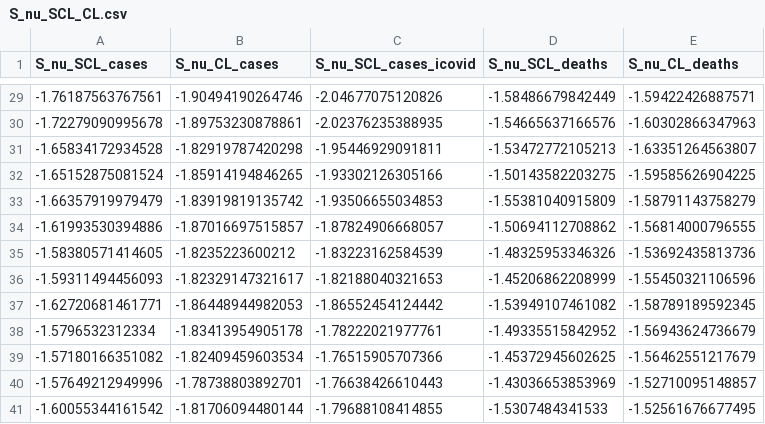
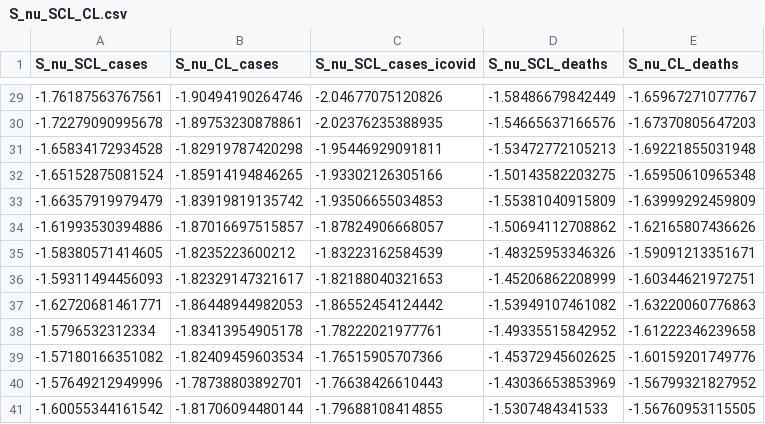
Before and after one commit to nachoacev/Chaos-Presence-SARS-CoV-II, a CSV file: data_para_R/S_nu_SCL_CL.csv, drawn as a sheet; only a part is shown, gaps mark what is left out; the diff covers the shown part only.

```diff
--- a/data_para_R/S_nu_SCL_CL.csv
+++ b/data_para_R/S_nu_SCL_CL.csv
@@ -29,13 +29,13 @@
--1.76187563767561,-1.90494190264746,-2.04677075120826,-1.58486679842449,-1.59422426887571
--1.72279090995678,-1.89753230878861,-2.02376235388935,-1.54665637166576,-1.60302866347963
--1.65834172934528,-1.82919787420298,-1.95446929091811,-1.53472772105213,-1.63351264563807
--1.65152875081524,-1.85914194846265,-1.93302126305166,-1.50143582203275,-1.59585626904225
--1.66357919979479,-1.83919819135742,-1.93506655034853,-1.55381040915809,-1.58791143758279
--1.61993530394886,-1.87016697515857,-1.87824906668057,-1.50694112708862,-1.56814000796555
--1.58380571414605,-1.8235223600212,-1.83223162584539,-1.48325953346326,-1.53692435813736
--1.59311494456093,-1.82329147321617,-1.82188040321653,-1.45206862208999,-1.55450321106596
--1.62720681461771,-1.86448944982053,-1.86552454124442,-1.53949107461082,-1.58789189592345
--1.5796532312334,-1.83413954905178,-1.78222021977761,-1.49335515842952,-1.56943624736679
--1.57180166351082,-1.82409459603534,-1.76515905707366,-1.45372945602625,-1.56462551217679
--1.57649212949996,-1.78738803892701,-1.76638426610443,-1.43036653853969,-1.52710095148857
--1.60055344161542,-1.81706094480144,-1.79688108414855,-1.5307484341533,-1.52561676677495
+-1.76187563767561,-1.90494190264746,-2.04677075120826,-1.58486679842449,-1.65967271077767
+-1.72279090995678,-1.89753230878861,-2.02376235388935,-1.54665637166576,-1.67370805647203
+-1.65834172934528,-1.82919787420298,-1.95446929091811,-1.53472772105213,-1.69221855031948
+-1.65152875081524,-1.85914194846265,-1.93302126305166,-1.50143582203275,-1.65950610965348
+-1.66357919979479,-1.83919819135742,-1.93506655034853,-1.55381040915809,-1.63999292459809
+-1.61993530394886,-1.87016697515857,-1.87824906668057,-1.50694112708862,-1.62165807436626
+-1.58380571414605,-1.8235223600212,-1.83223162584539,-1.48325953346326,-1.59091213351671
+-1.59311494456093,-1.82329147321617,-1.82188040321653,-1.45206862208999,-1.60344621972751
+-1.62720681461771,-1.86448944982053,-1.86552454124442,-1.53949107461082,-1.63220060776863
+-1.5796532312334,-1.83413954905178,-1.78222021977761,-1.49335515842952,-1.61222346239658
+-1.57180166351082,-1.82409459603534,-1.76515905707366,-1.45372945602625,-1.60159201749776
+-1.57649212949996,-1.78738803892701,-1.76638426610443,-1.43036653853969,-1.56799321827952
+-1.60055344161542,-1.81706094480144,-1.79688108414855,-1.5307484341533,-1.56760953115505
```
Also changed, not shown: 27 edited cells elsewhere in this file, 7 other files.
